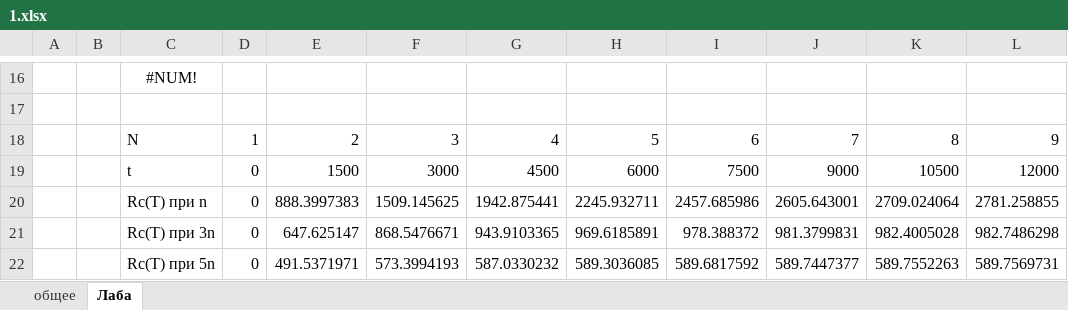
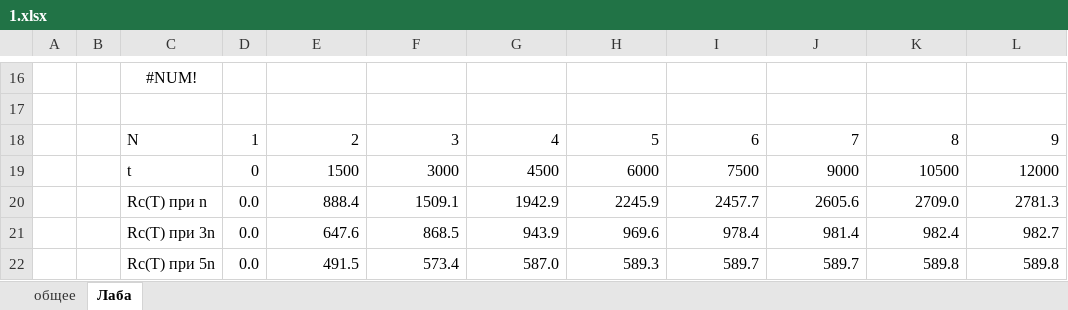
Before and after one commit to semenovMaksWeb/biti, an Excel workbook: 9семестр/КИС/1.xlsx, sheet Лаба, drawn as a sheet; only a part is shown, gaps mark what is left out; values as stored, in another font and other column widths than the file's, no borders; charts and pictures not drawn; removed rows and columns are numbered as before the commit, all else as after; the diff names each change by its address in the sheet, - before the commit and + after, or states it on an @@ line.

```diff
--- a/9семестр/КИС/1.xlsx (sheet Лаба)
+++ b/9семестр/КИС/1.xlsx (sheet Лаба)
-row 20:  |  | Rc(T) при n | 0 | 888.3997383 | 1509.145625 | 1942.875441 | 2245.932711 | 2457.685986 | 2605.643001 | 2709.024064 | 2781.258855
-row 21:  |  | Rc(T) при 3n | 0 | 647.625147 | 868.5476671 | 943.9103365 | 969.6185891 | 978.388372 | 981.3799831 | 982.4005028 | 982.7486298
-row 22:  |  | Rc(T) при 5n | 0 | 491.5371971 | 573.3994193 | 587.0330232 | 589.3036085 | 589.6817592 | 589.7447377 | 589.7552263 | 589.7569731
+row 20:  |  | Rc(T) при n | 0.0 | 888.4 | 1509.1 | 1942.9 | 2245.9 | 2457.7 | 2605.6 | 2709.0 | 2781.3
+row 21:  |  | Rc(T) при 3n | 0.0 | 647.6 | 868.5 | 943.9 | 969.6 | 978.4 | 981.4 | 982.4 | 982.7
+row 22:  |  | Rc(T) при 5n | 0.0 | 491.5 | 573.4 | 587.0 | 589.3 | 589.7 | 589.7 | 589.8 | 589.8
```
Also changed, not shown: charts or pictures, 9семестр/КИС/3.xlsx, 3 other files.
